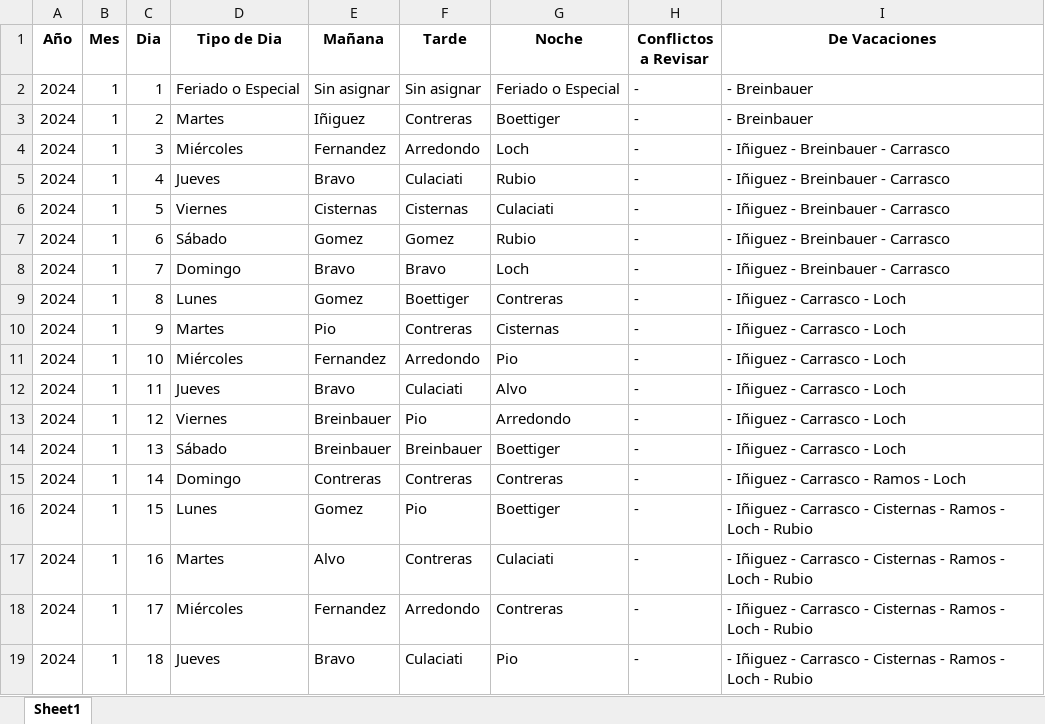
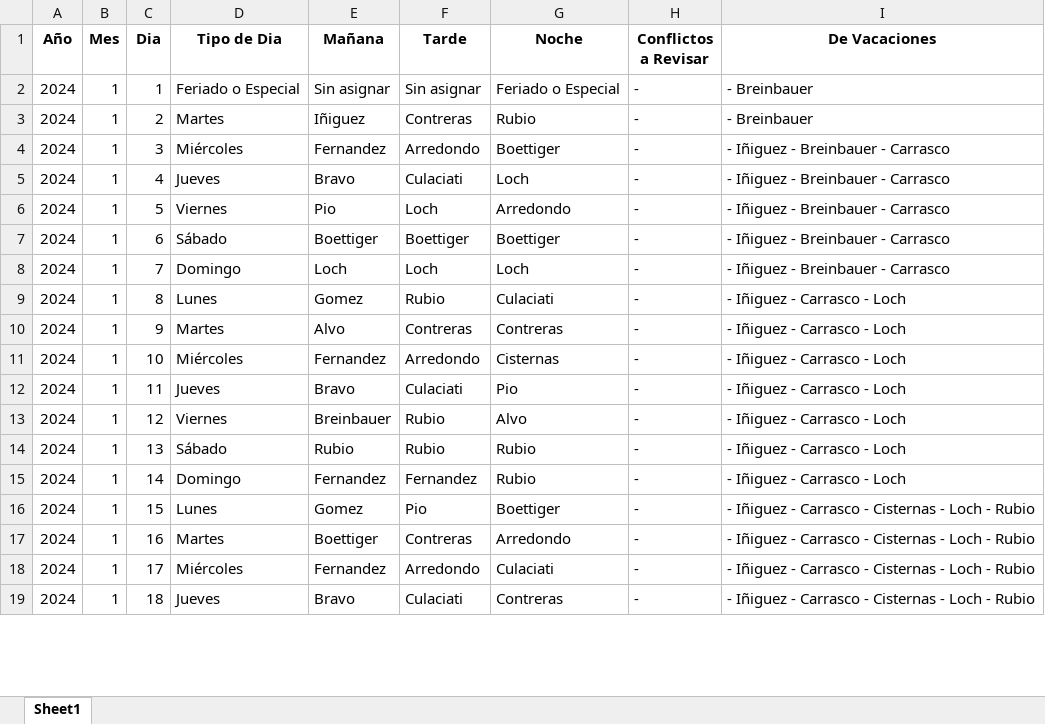
Before and after one commit to HayoBK/TurnosAlemana, an Excel workbook: AA - Calendario de Turnos(version Vacaciones2024).xlsx, sheet Sheet1, drawn as a sheet; only a part is shown; values as stored, in another font and other column widths than the file's, no borders; the diff covers the shown part only; the diff names each change by its address in the sheet, - before the commit and + after, or states it on an @@ line.

```diff
--- a/AA - Calendario de Turnos(version Vacaciones2024).xlsx (sheet Sheet1)
+++ b/AA - Calendario de Turnos(version Vacaciones2024).xlsx (sheet Sheet1)
-G3 (Noche): Boettiger
+G3 (Noche): Rubio
-G4 (Noche): Loch
+G4 (Noche): Boettiger
-G5 (Noche): Rubio
+G5 (Noche): Loch
-E6 (Mañana): Cisternas
+E6 (Mañana): Pio
-F6 (Tarde): Cisternas
+F6 (Tarde): Loch
-G6 (Noche): Culaciati
+G6 (Noche): Arredondo
-E7 (Mañana): Gomez
+E7 (Mañana): Boettiger
-F7 (Tarde): Gomez
+F7 (Tarde): Boettiger
-G7 (Noche): Rubio
+G7 (Noche): Boettiger
-E8 (Mañana): Bravo
+E8 (Mañana): Loch
-F8 (Tarde): Bravo
+F8 (Tarde): Loch
-F9 (Tarde): Boettiger
+F9 (Tarde): Rubio
-G9 (Noche): Contreras
+G9 (Noche): Culaciati
-E10 (Mañana): Pio
+E10 (Mañana): Alvo
-G10 (Noche): Cisternas
+G10 (Noche): Contreras
-G11 (Noche): Pio
+G11 (Noche): Cisternas
-G12 (Noche): Alvo
+G12 (Noche): Pio
-F13 (Tarde): Pio
+F13 (Tarde): Rubio
-G13 (Noche): Arredondo
+G13 (Noche): Alvo
-E14 (Mañana): Breinbauer
+E14 (Mañana): Rubio
-F14 (Tarde): Breinbauer
+F14 (Tarde): Rubio
-G14 (Noche): Boettiger
+G14 (Noche): Rubio
-E15 (Mañana): Contreras
+E15 (Mañana): Fernandez
-F15 (Tarde): Contreras
+F15 (Tarde): Fernandez
-G15 (Noche): Contreras
+G15 (Noche): Rubio
-I15 (De Vacaciones): - Iñiguez - Carrasco - Ramos - Loch
+I15 (De Vacaciones): - Iñiguez - Carrasco - Loch
-I16:I19 (De Vacaciones): …Cisternas - Ramos - Loch -…
+I16:I19 (De Vacaciones): …Cisternas - Loch -…
-E17 (Mañana): Alvo
+E17 (Mañana): Boettiger
-G17 (Noche): Culaciati
+G17 (Noche): Arredondo
-G18 (Noche): Contreras
+G18 (Noche): Culaciati
-G19 (Noche): Pio
+G19 (Noche): Contreras
```
Also changed, not shown: 214 edited cells elsewhere in this sheet, AAA - Revision Asignacion de Salida (version Vacaciones 2024).xlsx, CC Check Turnos.xlsx, 8 other files.
